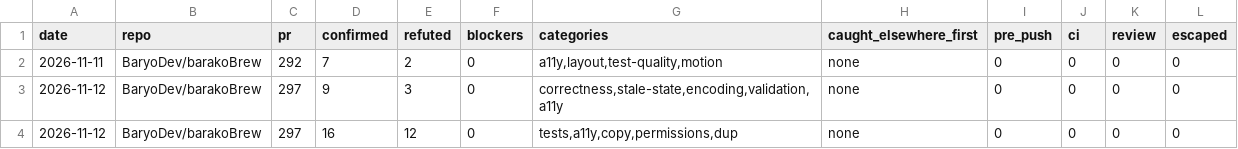
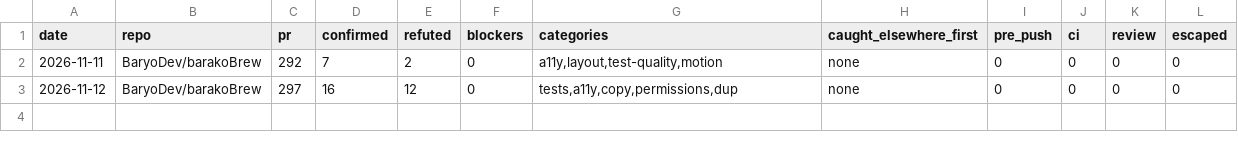
Before and after one commit to BaryoDev/barakoBrew, a TSV file: review-log.tsv, drawn as a sheet; the diff names each change by its address in the sheet, - before the commit and + after, or states it on an @@ line.

Commit message:
keep one review row for 297

```diff
--- a/review-log.tsv
+++ b/review-log.tsv
-row 3: 2026-11-12 | BaryoDev/barakoBrew | 297 | 9 | 3 | 0 | correctness,stale-state,encoding,validation,a11y | none | 0 | 0 | 0 | 0
```
